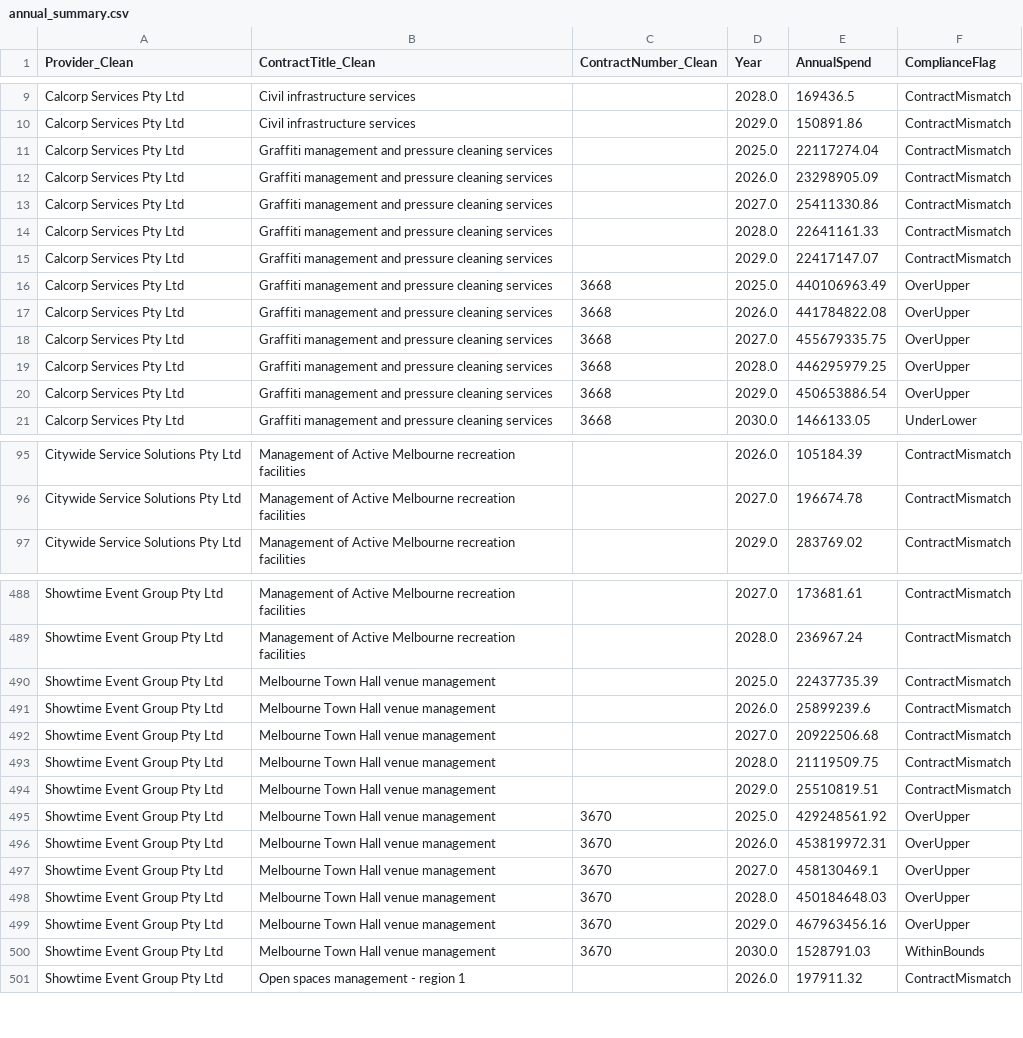
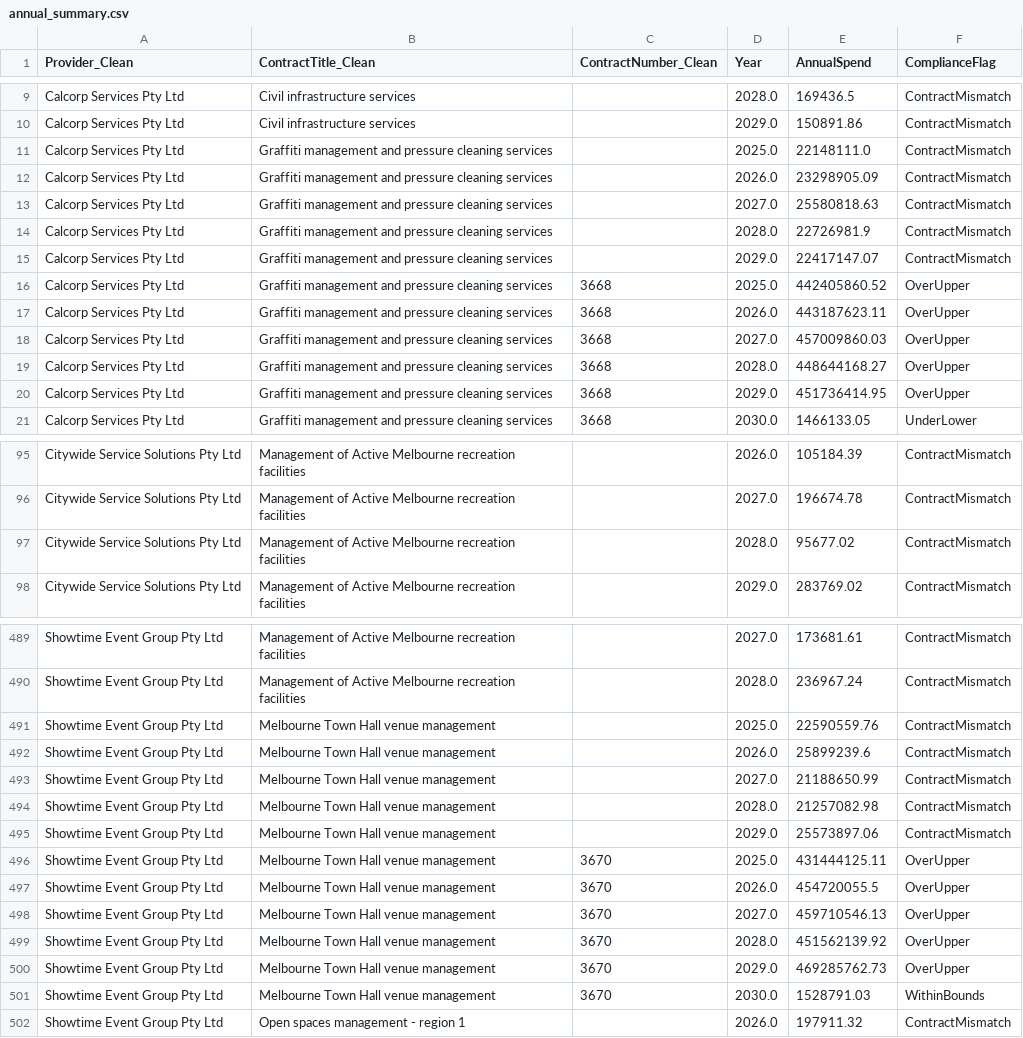
Before and after one commit to KANGGG-L/ProcurementAnalyticsDashboard, a CSV file: dashboard/powerbi_data/annual_summary.csv, drawn as a sheet; only a part is shown, gaps mark what is left out; the diff covers the shown part only.

```diff
--- a/dashboard/powerbi_data/annual_summary.csv
+++ b/dashboard/powerbi_data/annual_summary.csv
@@ -10,12 +10,12 @@ Calcorp Services Pty Ltd,Civil infrastructure services, ,2028.0,169436.5,Contrac
 Calcorp Services Pty Ltd,Civil infrastructure services, ,2029.0,150891.86,ContractMismatch
-Calcorp Services Pty Ltd,Graffiti management and pressure cleaning services, ,2025.0,22117274.04,ContractMismatch
+Calcorp Services Pty Ltd,Graffiti management and pressure cleaning services, ,2025.0,22148111.0,ContractMismatch
 Calcorp Services Pty Ltd,Graffiti management and pressure cleaning services, ,2026.0,23298905.09,ContractMismatch
-Calcorp Services Pty Ltd,Graffiti management and pressure cleaning services, ,2027.0,25411330.86,ContractMismatch
-Calcorp Services Pty Ltd,Graffiti management and pressure cleaning services, ,2028.0,22641161.33,ContractMismatch
+Calcorp Services Pty Ltd,Graffiti management and pressure cleaning services, ,2027.0,25580818.63,ContractMismatch
+Calcorp Services Pty Ltd,Graffiti management and pressure cleaning services, ,2028.0,22726981.9,ContractMismatch
 Calcorp Services Pty Ltd,Graffiti management and pressure cleaning services, ,2029.0,22417147.07,ContractMismatch
-Calcorp Services Pty Ltd,Graffiti management and pressure cleaning services,3668,2025.0,440106963.49,OverUpper
-Calcorp Services Pty Ltd,Graffiti management and pressure cleaning services,3668,2026.0,441784822.08,OverUpper
-Calcorp Services Pty Ltd,Graffiti management and pressure cleaning services,3668,2027.0,455679335.75,OverUpper
-Calcorp Services Pty Ltd,Graffiti management and pressure cleaning services,3668,2028.0,446295979.25,OverUpper
-Calcorp Services Pty Ltd,Graffiti management and pressure cleaning services,3668,2029.0,450653886.54,OverUpper
+Calcorp Services Pty Ltd,Graffiti management and pressure cleaning services,3668,2025.0,442405860.52,OverUpper
+Calcorp Services Pty Ltd,Graffiti management and pressure cleaning services,3668,2026.0,443187623.11,OverUpper
+Calcorp Services Pty Ltd,Graffiti management and pressure cleaning services,3668,2027.0,457009860.03,OverUpper
+Calcorp Services Pty Ltd,Graffiti management and pressure cleaning services,3668,2028.0,448644168.27,OverUpper
+Calcorp Services Pty Ltd,Graffiti management and pressure cleaning services,3668,2029.0,451736414.95,OverUpper
 Calcorp Services Pty Ltd,Graffiti management and pressure cleaning services,3668,2030.0,1466133.05,UnderLower
@@ -96,2 +96,3 @@ Citywide Service Solutions Pty Ltd,Management of Active Melbourne recreation fac
 Citywide Service Solutions Pty Ltd,Management of Active Melbourne recreation facilities, ,2027.0,196674.78,ContractMismatch
+Citywide Service Solutions Pty Ltd,Management of Active Melbourne recreation facilities, ,2028.0,95677.02,ContractMismatch
 Citywide Service Solutions Pty Ltd,Management of Active Melbourne recreation facilities, ,2029.0,283769.02,ContractMismatch
@@ -489,12 +490,12 @@ Showtime Event Group Pty Ltd,Management of Active Melbourne recreation facilitie
 Showtime Event Group Pty Ltd,Management of Active Melbourne recreation facilities, ,2028.0,236967.24,ContractMismatch
-Showtime Event Group Pty Ltd,Melbourne Town Hall venue management, ,2025.0,22437735.39,ContractMismatch
+Showtime Event Group Pty Ltd,Melbourne Town Hall venue management, ,2025.0,22590559.76,ContractMismatch
 Showtime Event Group Pty Ltd,Melbourne Town Hall venue management, ,2026.0,25899239.6,ContractMismatch
-Showtime Event Group Pty Ltd,Melbourne Town Hall venue management, ,2027.0,20922506.68,ContractMismatch
-Showtime Event Group Pty Ltd,Melbourne Town Hall venue management, ,2028.0,21119509.75,ContractMismatch
-Showtime Event Group Pty Ltd,Melbourne Town Hall venue management, ,2029.0,25510819.51,ContractMismatch
-Showtime Event Group Pty Ltd,Melbourne Town Hall venue management,3670,2025.0,429248561.92,OverUpper
-Showtime Event Group Pty Ltd,Melbourne Town Hall venue management,3670,2026.0,453819972.31,OverUpper
-Showtime Event Group Pty Ltd,Melbourne Town Hall venue management,3670,2027.0,458130469.1,OverUpper
-Showtime Event Group Pty Ltd,Melbourne Town Hall venue management,3670,2028.0,450184648.03,OverUpper
-Showtime Event Group Pty Ltd,Melbourne Town Hall venue management,3670,2029.0,467963456.16,OverUpper
+Showtime Event Group Pty Ltd,Melbourne Town Hall venue management, ,2027.0,21188650.99,ContractMismatch
+Showtime Event Group Pty Ltd,Melbourne Town Hall venue management, ,2028.0,21257082.98,ContractMismatch
+Showtime Event Group Pty Ltd,Melbourne Town Hall venue management, ,2029.0,25573897.06,ContractMismatch
+Showtime Event Group Pty Ltd,Melbourne Town Hall venue management,3670,2025.0,431444125.11,OverUpper
+Showtime Event Group Pty Ltd,Melbourne Town Hall venue management,3670,2026.0,454720055.5,OverUpper
+Showtime Event Group Pty Ltd,Melbourne Town Hall venue management,3670,2027.0,459710546.13,OverUpper
+Showtime Event Group Pty Ltd,Melbourne Town Hall venue management,3670,2028.0,451562139.92,OverUpper
+Showtime Event Group Pty Ltd,Melbourne Town Hall venue management,3670,2029.0,469285762.73,OverUpper
 Showtime Event Group Pty Ltd,Melbourne Town Hall venue management,3670,2030.0,1528791.03,WithinBounds
```
Also changed, not shown: 1 added row and 91 edited cells elsewhere in this file, dashboard/data/monthly_forecast.csv, dashboard/data/supplier_annual_summary.csv, 9 other files.
